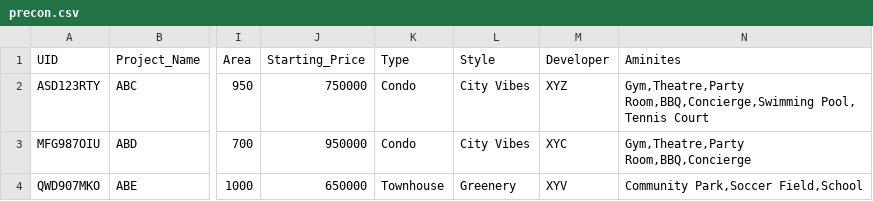
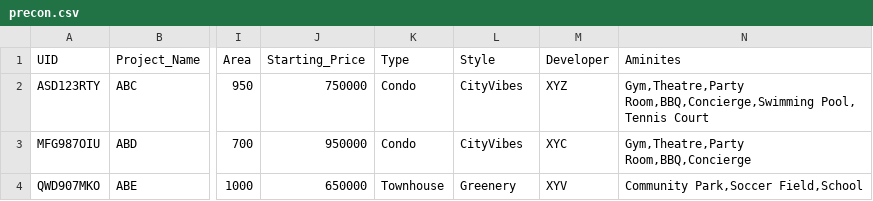
Before and after one commit to djain4/precon, a CSV file: src/csv/precon.csv, drawn as a sheet; only a part is shown, gaps mark what is left out; the diff names each change by its address in the sheet, - before the commit and + after, or states it on an @@ line.

```diff
--- a/src/csv/precon.csv
+++ b/src/csv/precon.csv
-L2:L3 (Style): City Vibes
+L2:L3 (Style): CityVibes
```
Also changed, not shown: 10 other files.
